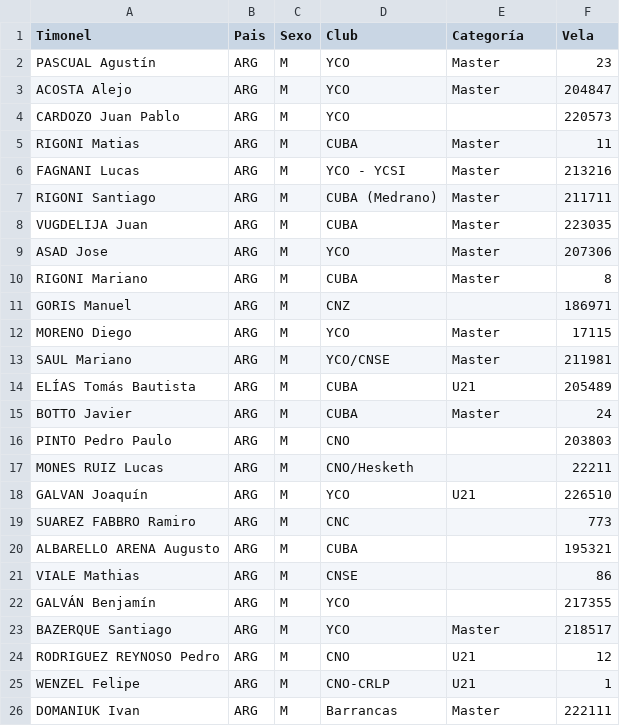
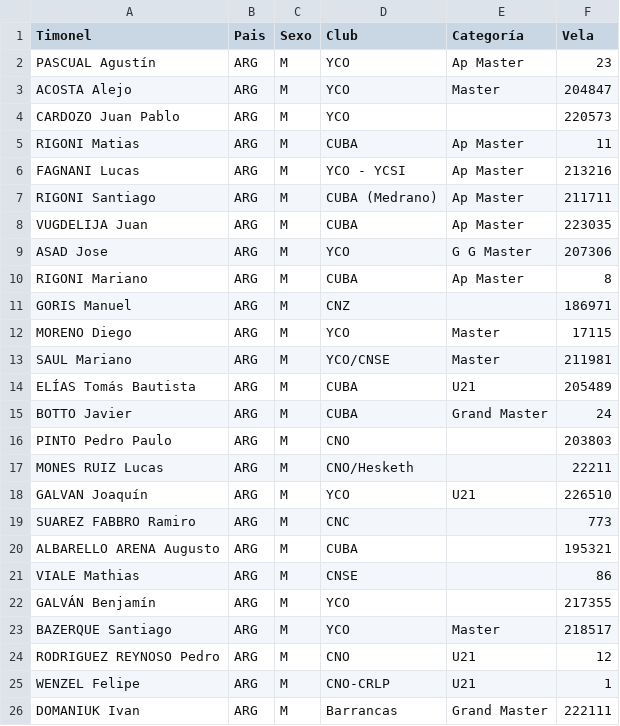
Before and after one commit to nicloshub/Cerrato26, a CSV file: Docs/ILCA 7.csv, drawn as a sheet.

Commit message:
Carga de regatas: ILCA 7 (R3 y R4), ILCA 4 (R2), ILCA 6 (R3), TIMO (R3, R4 y R5 Amarilla), PRINCI (R1 y R2), Finn (R1 y R2), 420 (R2); imagenes y reportes de novedades

```diff
--- a/Docs/ILCA 7.csv
+++ b/Docs/ILCA 7.csv
@@ -1,11 +1,11 @@
 Timonel;Pais;Sexo;Club;Categoría;Vela
-PASCUAL Agustín;ARG;M;YCO;Master;23
+PASCUAL Agustín;ARG;M;YCO;Ap Master;23
 ACOSTA Alejo;ARG;M;YCO;Master;204847
 CARDOZO Juan Pablo;ARG;M;YCO;;220573
-RIGONI Matias;ARG;M;CUBA;Master;11
-FAGNANI Lucas;ARG;M;YCO - YCSI;Master;213216
-RIGONI Santiago;ARG;M;CUBA (Medrano);Master;211711
-VUGDELIJA Juan;ARG;M;CUBA;Master;223035
-ASAD Jose;ARG;M;YCO;Master;207306
-RIGONI Mariano;ARG;M;CUBA;Master;8
+RIGONI Matias;ARG;M;CUBA;Ap Master;11
+FAGNANI Lucas;ARG;M;YCO - YCSI;Ap Master;213216
+RIGONI Santiago;ARG;M;CUBA (Medrano);Ap Master;211711
+VUGDELIJA Juan;ARG;M;CUBA;Ap Master;223035
+ASAD Jose;ARG;M;YCO;G G Master;207306
+RIGONI Mariano;ARG;M;CUBA;Ap Master;8
 GORIS Manuel;ARG;M;CNZ;;186971
@@ -14,3 +14,3 @@ SAUL Mariano;ARG;M;YCO/CNSE;Master;211981
 ELÍAS Tomás Bautista;ARG;M;CUBA;U21;205489
-BOTTO Javier;ARG;M;CUBA;Master;24
+BOTTO Javier;ARG;M;CUBA;Grand Master;24
 PINTO Pedro Paulo;ARG;M;CNO;;203803
@@ -25,2 +25,2 @@ RODRIGUEZ REYNOSO Pedro;ARG;M;CNO;U21;12
 WENZEL Felipe;ARG;M;CNO-CRLP;U21;1
-DOMANIUK Ivan;ARG;M;Barrancas;Master;222111
+DOMANIUK Ivan;ARG;M;Barrancas;Grand Master;222111
```
Also changed, not shown: Docs/ILCA 4.csv, Docs/ILCA 6.csv, 44 other files.
